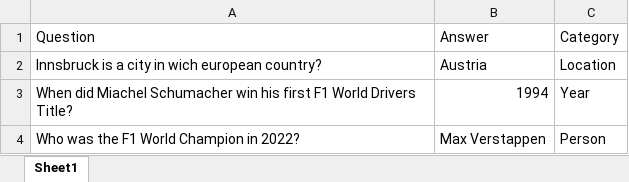
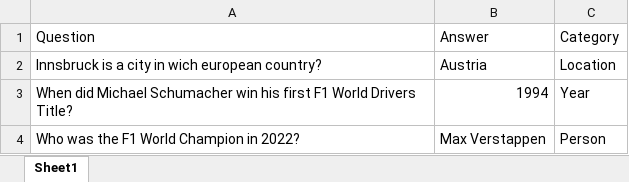
Before and after one commit to AlexWalcher/automaticHintGeneration, an Excel workbook: testSet.xlsx, sheet Sheet1, drawn as a sheet; values as stored, in another font and other column widths than the file's, no borders; the diff names each change by its address in the sheet, - before the commit and + after, or states it on an @@ line.

Commit message:
Add files via upload

```diff
--- a/testSet.xlsx (sheet Sheet1)
+++ b/testSet.xlsx (sheet Sheet1)
-A3: When did Miachel Schumacher win…
+A3: When did Michael Schumacher win…
```
